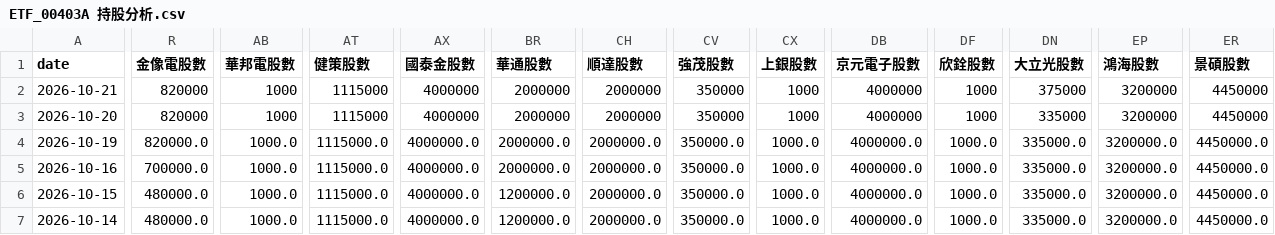
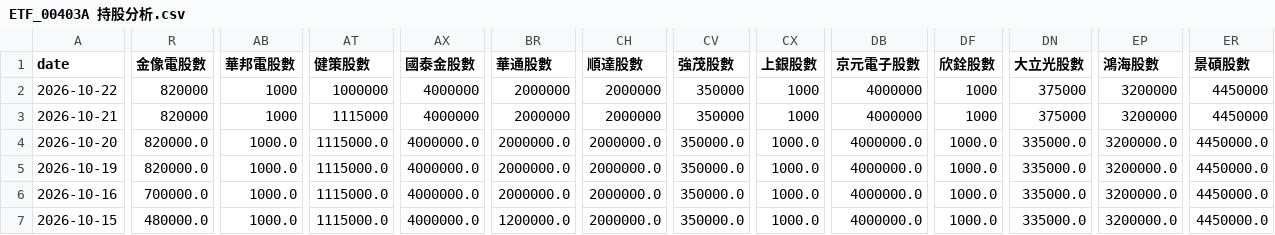
Before and after one commit to charle0111/My-Web, a CSV file: ETF_00403A 持股分析.csv, drawn as a sheet; only a part is shown, gaps mark what is left out; the shorter side is filled out with more unchanged rows; addresses are those after the commit; rows hold the shown columns only; the diff covers the shown part only; the diff names each change by its address in the sheet, - before the commit and + after, or states it on an @@ line.

```diff
--- a/ETF_00403A 持股分析.csv
+++ b/ETF_00403A 持股分析.csv
+row 2: 2026-10-22 | 820000 | 1000 | 1000000 | 4000000 | 2000000 | 2000000 | 350000 | 1000 | 4000000 | 1000 | 375000 | 3200000 | 4450000
-R4 (金像電股數): 820000
+R4 (金像電股數): 820000.0
-AB4 (華邦電股數): 1000
+AB4 (華邦電股數): 1000.0
-AT4 (健策股數): 1115000
+AT4 (健策股數): 1115000.0
-AX4 (國泰金股數): 4000000
+AX4 (國泰金股數): 4000000.0
-BR4 (華通股數): 2000000
+BR4 (華通股數): 2000000.0
-CH4 (順達股數): 2000000
+CH4 (順達股數): 2000000.0
-CV4 (強茂股數): 350000
+CV4 (強茂股數): 350000.0
-CX4 (上銀股數): 1000
+CX4 (上銀股數): 1000.0
-DB4 (京元電子股數): 4000000
+DB4 (京元電子股數): 4000000.0
-DF4 (欣銓股數): 1000
+DF4 (欣銓股數): 1000.0
-DN4 (大立光股數): 335000
+DN4 (大立光股數): 335000.0
-EP4 (鴻海股數): 3200000
+EP4 (鴻海股數): 3200000.0
-ER4 (景碩股數): 4450000
+ER4 (景碩股數): 4450000.0
```
Also changed, not shown: 11 edited cells elsewhere in this file, ETF_00403A 持股分析變化.csv, ETF_00981A 持股分析.csv, 3 other files.
